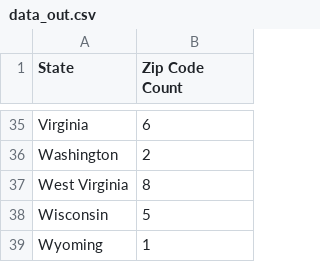
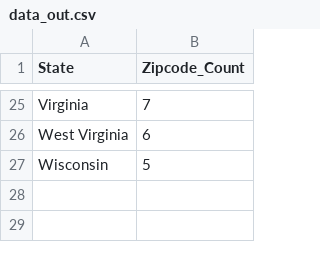
Before and after one commit to rrpatell/si_final, a CSV file: data_out.csv, drawn as a sheet; only a part is shown, gaps mark what is left out; removed rows and columns are numbered as before the commit, all else as after; the diff covers the shown part only; the diff names each change by its address in the sheet, - before the commit and + after, or states it on an @@ line.

```diff
--- a/data_out.csv
+++ b/data_out.csv
-B1: Zip Code Count
+B1: Zipcode_Count
-B25 (Zipcode_Count): 6
+B25 (Zipcode_Count): 7
-row 36: Washington | 2
-B26 (Zipcode_Count): 8
+B26 (Zipcode_Count): 6
-row 39: Wyoming | 1
```
Also changed, not shown: 1 added row, 11 removed rows and 14 edited cells elsewhere in this file, 6 other files.
